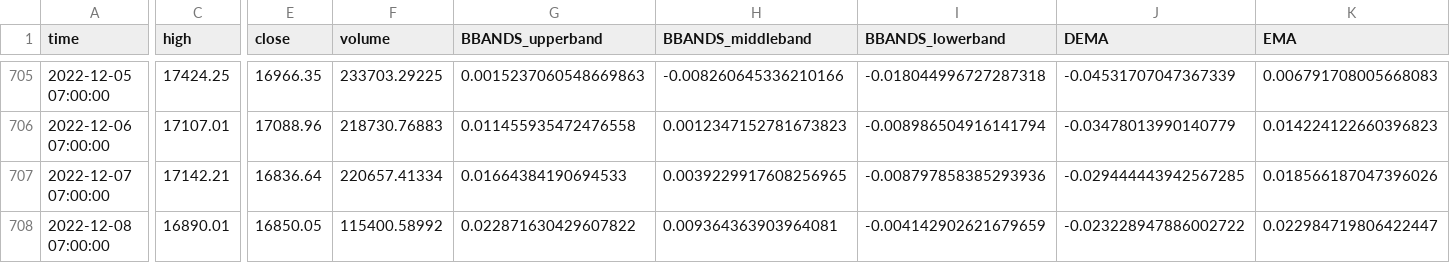
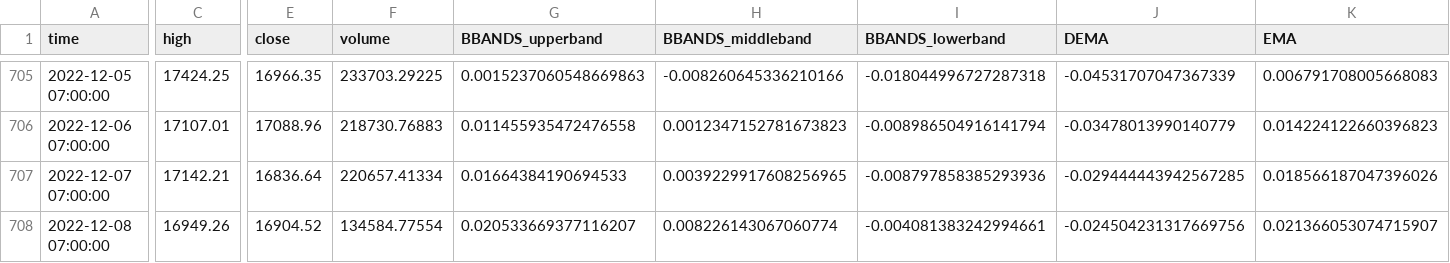
Before and after one commit to doducDAD/bot_trading, a CSV file: target.csv, drawn as a sheet; only a part is shown, gaps mark what is left out; the diff covers the shown part only; the diff names each change by its address in the sheet, - before the commit and + after, or states it on an @@ line.

```diff
--- a/target.csv
+++ b/target.csv
-C708 (high): 16890.01
+C708 (high): 16949.26
-E708 (close): 16850.05
+E708 (close): 16904.52
-F708 (volume): 115400.58992
+F708 (volume): 134584.77554
-G708 (BBANDS_upperband): 0.022871630429607822
+G708 (BBANDS_upperband): 0.020533669377116207
-H708 (BBANDS_middleband): 0.009364363903964081
+H708 (BBANDS_middleband): 0.008226143067060774
-I708 (BBANDS_lowerband): -0.004142902621679659
+I708 (BBANDS_lowerband): -0.004081383242994661
-J708 (DEMA): -0.023228947886002722
+J708 (DEMA): -0.024504231317669756
-K708 (EMA): 0.022984719806422447
+K708 (EMA): 0.021366053074715907
```
Also changed, not shown: 51 edited cells elsewhere in this file, 7 other files.
